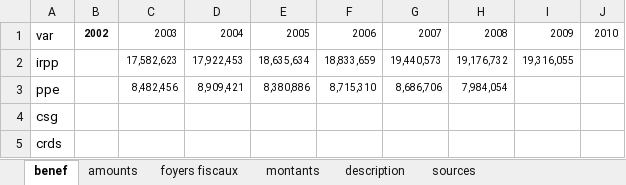
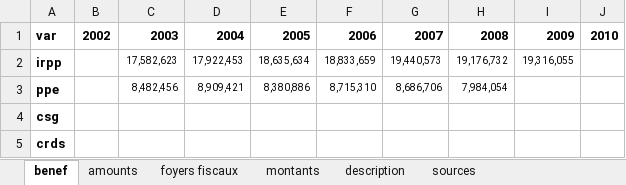
Before and after one commit to phbono/openfisca, an Excel workbook: src/france/data/sources/IRPP_PPE.xlsx, sheet benef, drawn as a sheet; values as stored, in another font and other column widths than the file's, no borders; the diff names each change by its address in the sheet, - before the commit and + after, or states it on an @@ line.

```diff
--- a/src/france/data/sources/IRPP_PPE.xlsx (sheet benef)
+++ b/src/france/data/sources/IRPP_PPE.xlsx (sheet benef)
-A1:A5 bold: off
+A1:A5 bold: on
@@ B1:J1 text size: larger @@
-C1:J1 bold: off
+C1:J1 bold: on
```
Also changed, not shown: sheet montants, sheet amounts, 27 other files.
